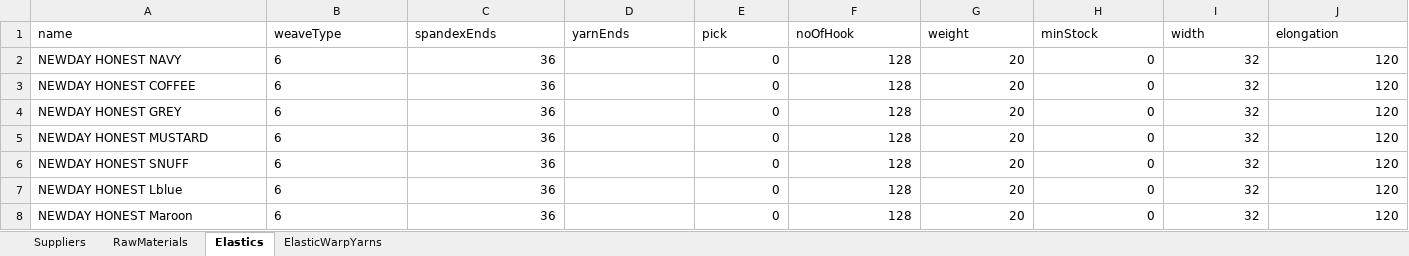
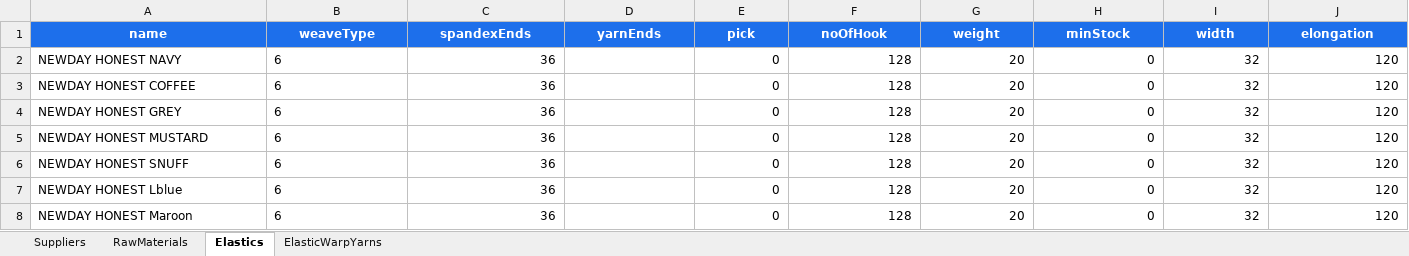
Before and after one commit to nrsnavin/prod, an Excel workbook: current-data.xlsx, sheet Elastics, drawn as a sheet; only a part is shown; values as stored, in another font and other column widths than the file's, no borders; the diff covers the shown part only; the diff names each change by its address in the sheet, - before the commit and + after, or states it on an @@ line.

Commit message:
dsds

```diff
--- a/current-data.xlsx (sheet Elastics)
+++ b/current-data.xlsx (sheet Elastics)
@@ A1:J1 fill: none → #1D6FEB, bold: off → on, text colour: black → #FFFFFF, alignment: left → center @@
```
Also changed, not shown: cell formats elsewhere in this sheet, sheet Suppliers, sheet RawMaterials, sheet ElasticWarpYarns.
